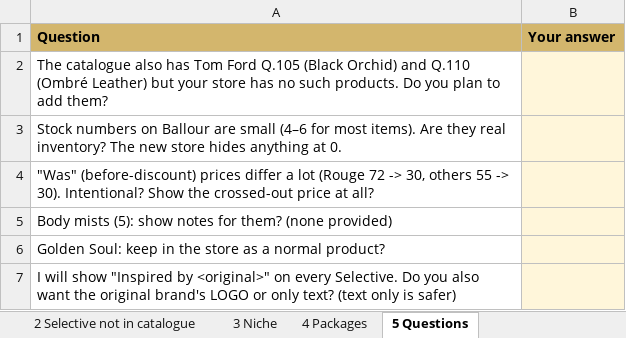
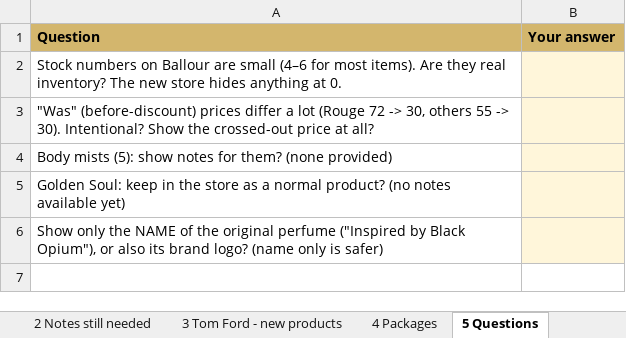
Before and after one commit to alitalsadoun-hub/2026-Design-New-Grad, an Excel workbook: website/QUESTIONS_for_owner.xlsx, sheet 5 Questions, drawn as a sheet; values as stored, in another font and other column widths than the file's, no borders; removed rows and columns are numbered as before the commit, all else as after; the diff names each change by its address in the sheet, - before the commit and + after, or states it on an @@ line.

```diff
--- a/website/QUESTIONS_for_owner.xlsx (sheet 5 Questions)
+++ b/website/QUESTIONS_for_owner.xlsx (sheet 5 Questions)
-sheet tab: 2 Selective not in catalogue
+sheet tab: 2 Notes still needed
-sheet tab: 3 Niche
+sheet tab: 3 Tom Ford - new products
-row 2: The catalogue also has Tom Ford Q.105 (Black Orchid) and Q.110 (Ombré Leather) but your store has no such products. Do you plan to add them?
-A5 (Question): …normal product?
+A5 (Question): …normal product? (no notes available yet)
-A6 (Question): I will show "Inspired by <original>" on every Selective. Do you also want the original brand's LOGO or only text? (text only is…
+A6 (Question): Show only the NAME of the original perfume ("Inspired by Black Opium"), or also its brand logo? (name only is…
```
Also changed, not shown: sheet 3 Tom Ford - new products, sheet 2 Notes still needed, 9 other files.
